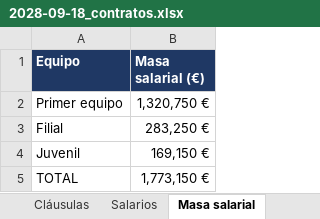
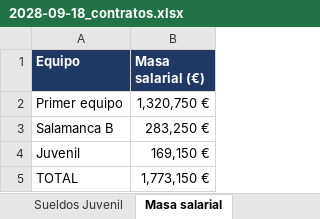
Before and after one commit to Antoniocapi/Antoniocapi, an Excel workbook: informes/2028-09-18_contratos.xlsx, sheet Masa salarial, drawn as a sheet; values as stored, in another font and other column widths than the file's, no borders; the diff names each change by its address in the sheet, - before the commit and + after, or states it on an @@ line.

```diff
--- a/informes/2028-09-18_contratos.xlsx (sheet Masa salarial)
+++ b/informes/2028-09-18_contratos.xlsx (sheet Masa salarial)
+sheet tab: Sueldos Juvenil
-A3 (Equipo): Filial
+A3 (Equipo): Salamanca B
```
Also changed, not shown: sheet Sueldos Primer equipo, sheet Resumen, sheet Vencimientos, sheet Les siguen, other sheet tabs, informes/2028-09-17_partidos.xlsx, informes/2028-09-18_cantera.xlsx, 29 other files.
